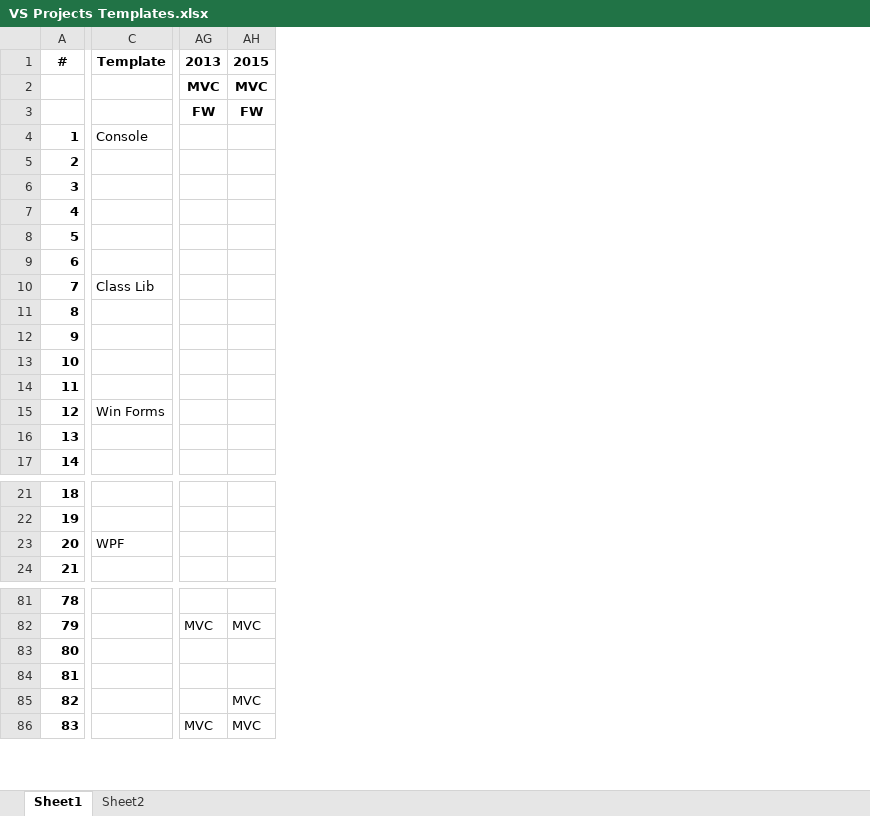
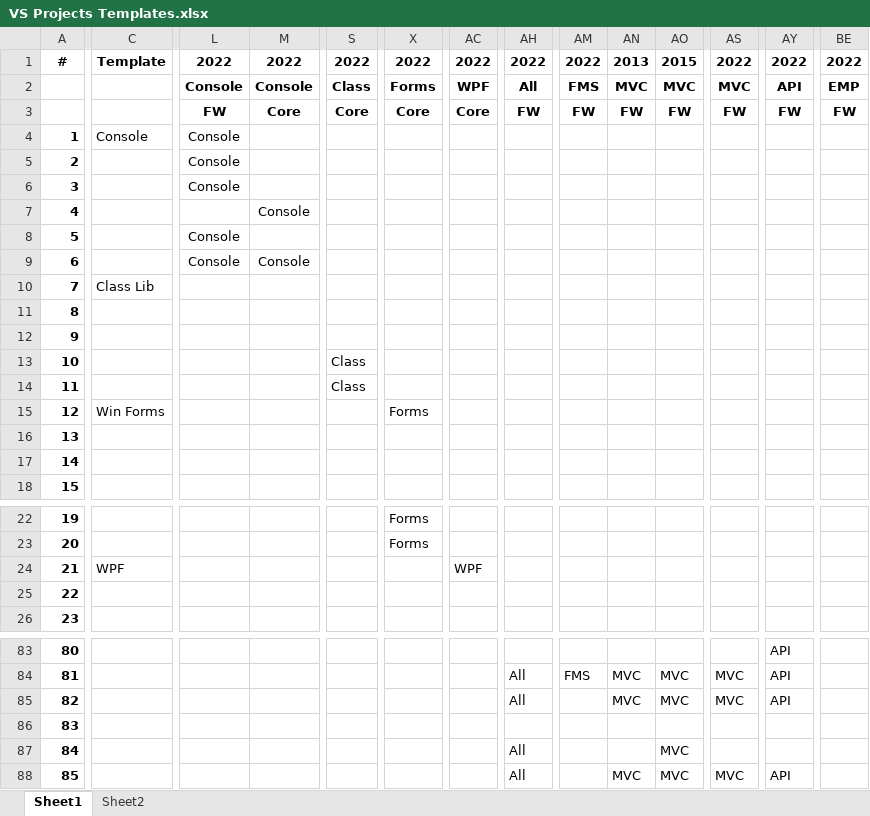
Before and after one commit to ronnie-kleinfeld/White-Paper, an Excel workbook: Dot NET/VS Projects/VS Projects Templates.xlsx, sheet Sheet1, drawn as a sheet; only a part is shown, gaps mark what is left out; values as stored, in another font and other column widths than the file's, no borders; addresses are those after the commit; rows hold the shown columns only; the diff covers the shown part only; the diff names each change by its address in the sheet, - before the commit and + after, or states it on an @@ line.

```diff
--- a/Dot NET/VS Projects/VS Projects Templates.xlsx (sheet Sheet1)
+++ b/Dot NET/VS Projects/VS Projects Templates.xlsx (sheet Sheet1)
+column L, rows 1-9: 2022 | Console | FW | Console | Console | Console |  | Console | Console
+column M, rows 1-9: 2022 | Console | Core |  |  |  | Console |  | Console
+column S, rows 1-14: 2022 | Class | Core |  |  |  |  |  |  |  |  |  | Class | Class
+column X, rows 1-3: 2022 | Forms | Core; rows 22-23: Forms | Forms
+column AC, rows 1-3: 2022 | WPF | Core
+column AH, rows 1-3: 2022 | All | FW; rows 84-88: All | All |  | All | All
+column AM, rows 1-3: 2022 | FMS | FW; row 84: FMS
+column AS, rows 1-3: 2022 | MVC | FW; rows 84-88: MVC | MVC |  |  | MVC
+column AY, rows 1-3: 2022 | API | FW; rows 83-88: API | API | API |  |  | API
+column BE, rows 1-3: 2022 | EMP | FW
+row 15: 12 | Win Forms |  |  |  | Forms
@@ column A renumbered from row 16 down @@
-C16: Win Forms
+C16: (empty)
+row 24: 21 | WPF |  |  |  |  | WPF
-C25: WPF
+C25: (empty)
-AN85: (empty)
+AN85: MVC
-AO85: (empty)
+AO85: MVC
```
Also changed, not shown: 3 edited cells elsewhere in this sheet, 5 other files.
